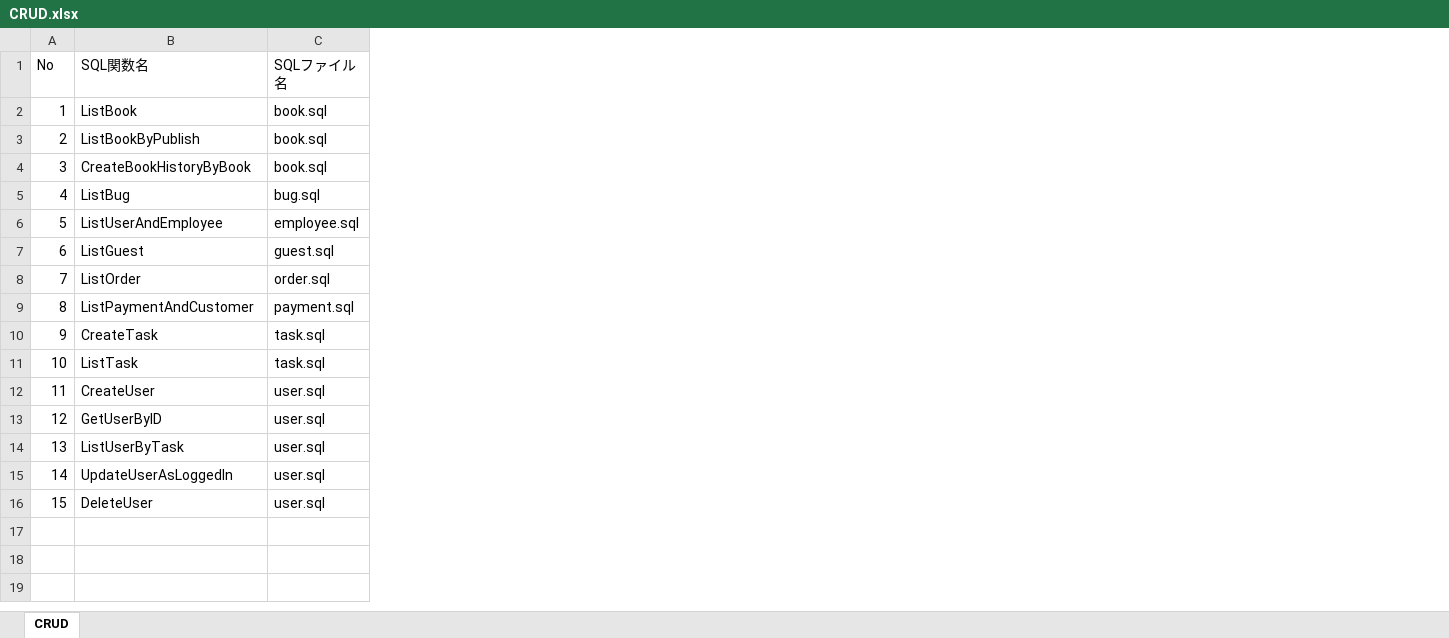
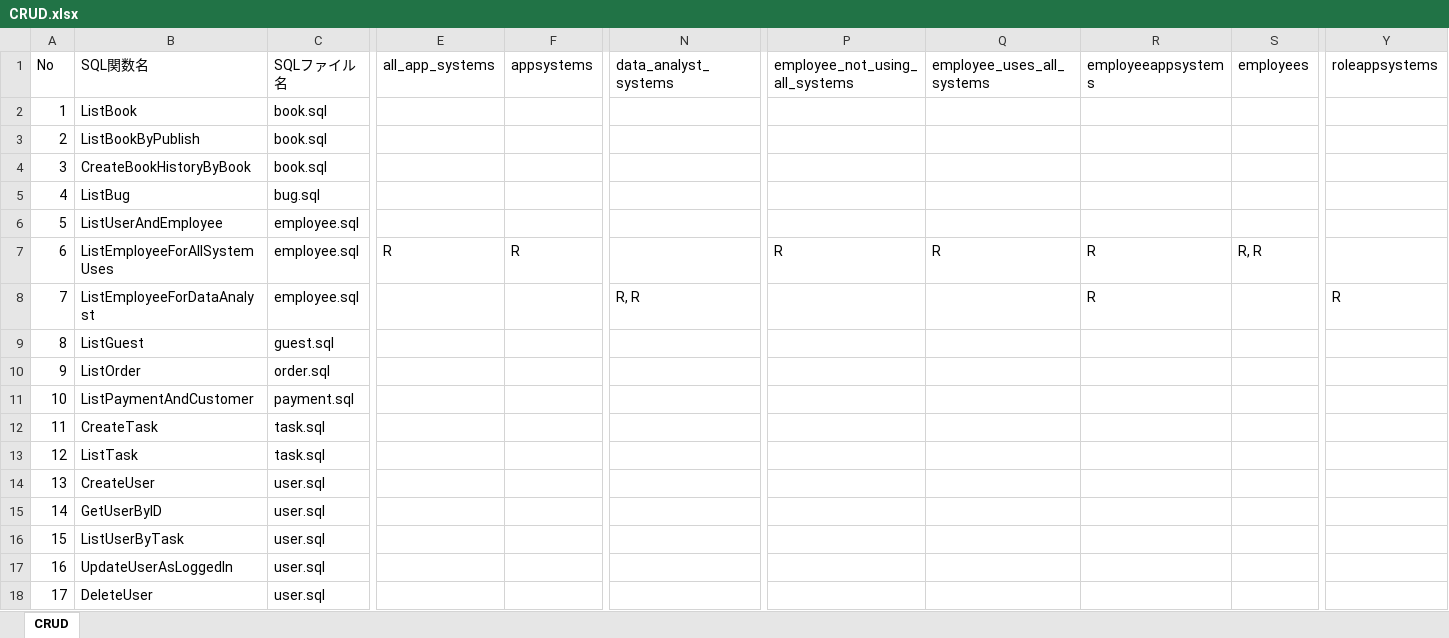
Before and after one commit to sky0621/kreu-crud-for-sqlc, an Excel workbook: CRUD.xlsx, sheet CRUD, drawn as a sheet; only a part is shown, gaps mark what is left out; values as stored, in another font and other column widths than the file's, no borders; addresses are those after the commit; rows hold the shown columns only; the diff names each change by its address in the sheet, - before the commit and + after, or states it on an @@ line.

```diff
--- a/CRUD.xlsx (sheet CRUD)
+++ b/CRUD.xlsx (sheet CRUD)
+column E (all_app_systems), empty
+column F (appsystems), empty
+column N (data_analyst_systems), empty
+column P (employee_not_using_all_systems), empty
+column Q (employee_uses_all_systems), empty
+column R (employeeappsystems), empty
+column S (employees), empty
+column Y (roleappsystems), empty
+row 7: 6 | ListEmployeeForAllSystemUses | employee.sql | R | R |  | R | R | R | R, R
+row 8: 7 | ListEmployeeForDataAnalyst | employee.sql |  |  | R, R |  |  | R |  | R
@@ column A (No) renumbered from row 9 down @@
```
Also changed, not shown: 2 other files.
